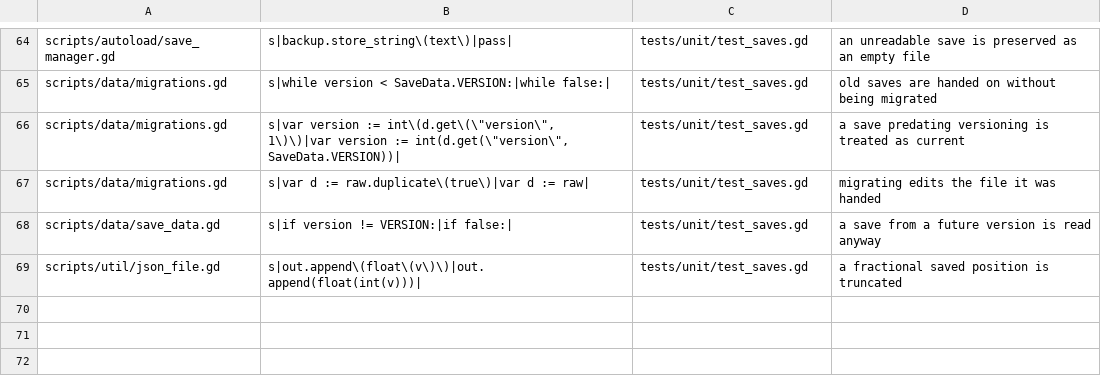
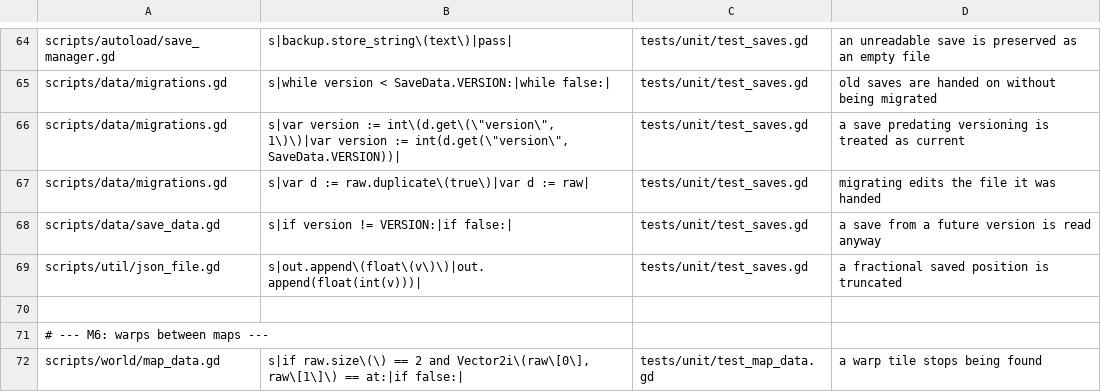
Before and after one commit to Ali0600/rpg-template, a TSV file: tools/mutants.tsv, drawn as a sheet; only a part is shown, gaps mark what is left out; the diff names each change by its address in the sheet, - before the commit and + after, or states it on an @@ line.

Commit message:
Warps between maps, and a Pages export that checks its output (#8)
* Warps between maps, and a Pages export that checks its output

Two things this closes.

The map schema declared warps, validated them, and nothing ever acted on
them - a documented feature that silently did nothing, which is the exact
class of bug the rest of this project spends its gates guarding against.
Warps now move the player between maps, guarded by the tile they were on last
frame: without that, arriving next to the door home would send them straight
back, and two maps with a door each would bounce the player between them
forever. A second map (demo_cave) exists so the round trip is real, and the
QA gate walks it both ways.

The gate asserts which MAP the player is in, not which tile. A tile assertion
would be pinned to how far a held key carried them past the transition - a
fact about the test's timing, not about warping.

The Pages deploy failed for a reason worth recording: Godot's headless
exporter writes the complete package and THEN aborts during shutdown (exit
134, "core dumped"), with the log ending on "DONE savepack". The exit code is
therefore not evidence in either direction. The step now checks the artifacts
instead - every file the page needs, plus a size floor so a truncated package
cannot pass - and says in the comment why the status is being read by hand.

Opening the town's east wall to put a gate there broke the walk-into-a-wall
smoke gate, loudly, on the very next run. It now walks north instead, with a
note that a smoke test pinned to level content will keep doing that.

197 tests, 48/48 mutants killed.

* Painted the out-of-map letterbox from the style rather than leaving engine grey

* Documented the QA-script command and the -s autoload limitation in the contract

```diff
--- a/tools/mutants.tsv
+++ b/tools/mutants.tsv
+row 70: (empty)
+row 71: # --- M6: warps between maps ---
+row 72: scripts/world/map_data.gd | s|if raw.size\(\) == 2 and Vector2i\(raw\[0\], raw\[1\]\) == at:|if false:| | tests/unit/test_map_data.gd | a warp tile stops being found
```
Also changed, not shown: 11 other files.
